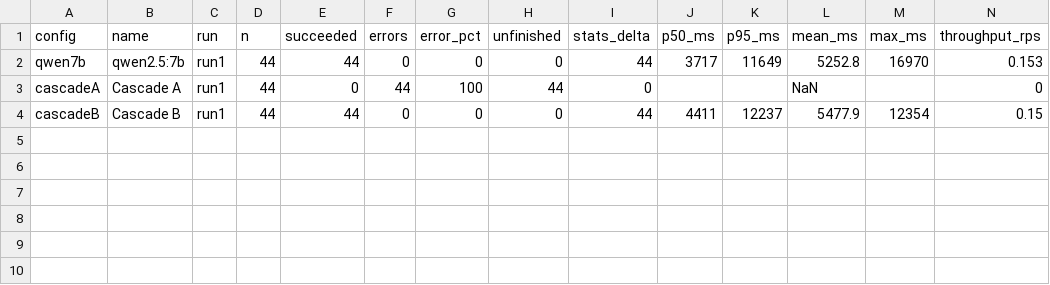
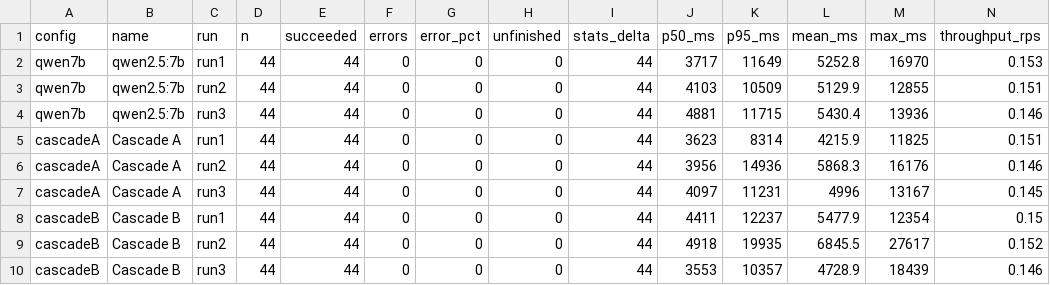
Before and after one commit to paraibaSam/ICT3113-A1-Team8, a CSV file: results/a2/speed/speed_per_run.csv, drawn as a sheet; only a part is shown; removed rows and columns are numbered as before the commit, all else as after; rows hold the shown columns only; the diff names each change by its address in the sheet, - before the commit and + after, or states it on an @@ line.

Commit message:
A2: final speed summary, trade-off chart and slides outline (all 9 runs + cascadeA rerun)

```diff
--- a/results/a2/speed/speed_per_run.csv
+++ b/results/a2/speed/speed_per_run.csv
-row 3: cascadeA | Cascade A | run1 | 44 | 0 | 44 | 100 | 44 | 0 |  |  | NaN |  | 0
+row 3: qwen7b | qwen2.5:7b | run2 | 44 | 44 | 0 | 0 | 0 | 44 | 4103 | 10509 | 5129.9 | 12855 | 0.151
+row 4: qwen7b | qwen2.5:7b | run3 | 44 | 44 | 0 | 0 | 0 | 44 | 4881 | 11715 | 5430.4 | 13936 | 0.146
+row 5: cascadeA | Cascade A | run1 | 44 | 44 | 0 | 0 | 0 | 44 | 3623 | 8314 | 4215.9 | 11825 | 0.151
+row 6: cascadeA | Cascade A | run2 | 44 | 44 | 0 | 0 | 0 | 44 | 3956 | 14936 | 5868.3 | 16176 | 0.146
+row 7: cascadeA | Cascade A | run3 | 44 | 44 | 0 | 0 | 0 | 44 | 4097 | 11231 | 4996 | 13167 | 0.145
+row 9: cascadeB | Cascade B | run2 | 44 | 44 | 0 | 0 | 0 | 44 | 4918 | 19935 | 6845.5 | 27617 | 0.152
+row 10: cascadeB | Cascade B | run3 | 44 | 44 | 0 | 0 | 0 | 44 | 3553 | 10357 | 4728.9 | 18439 | 0.146
```
Also changed, not shown: results/a2/speed/speed_summary.csv, 10 other files.
